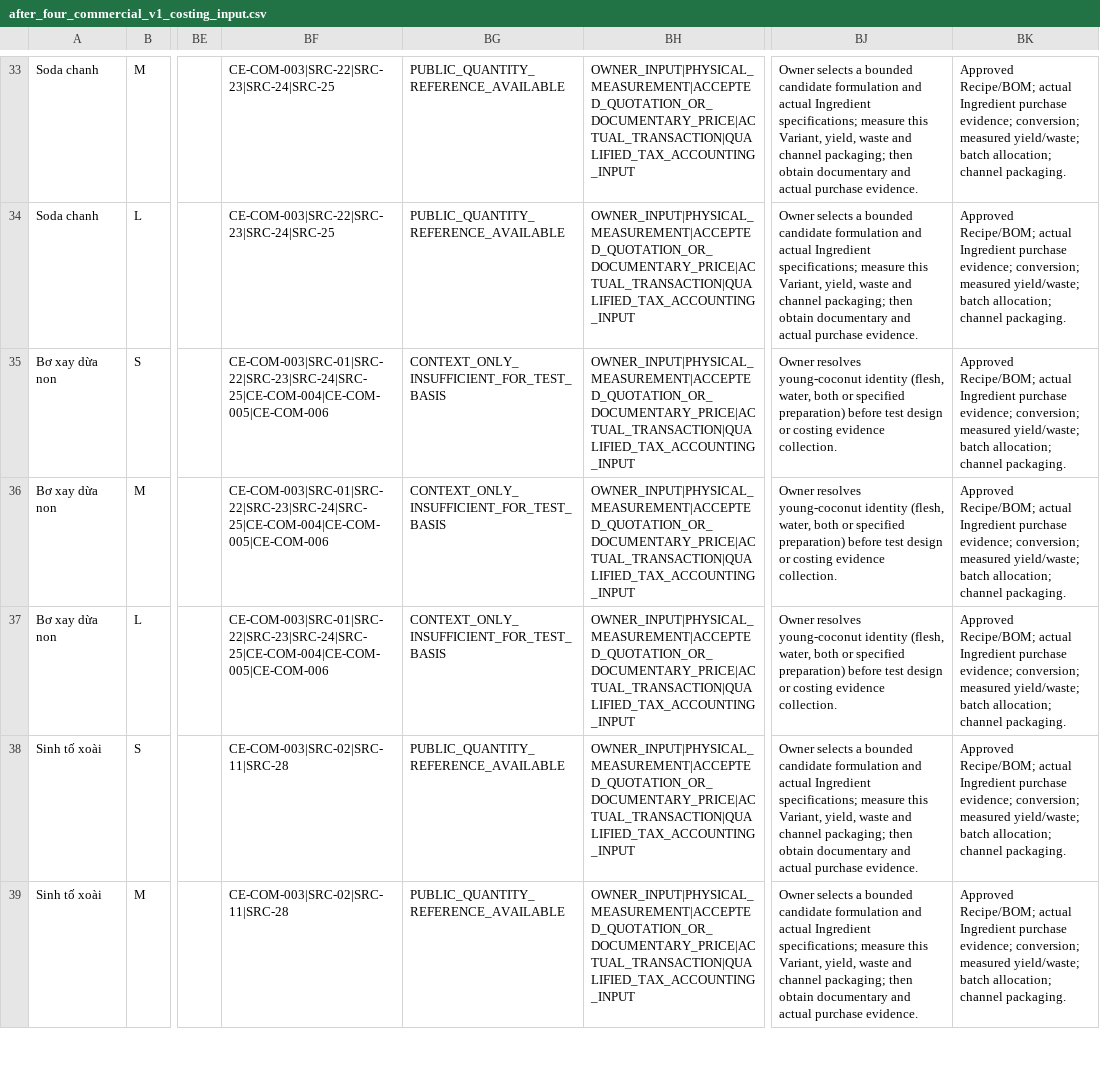
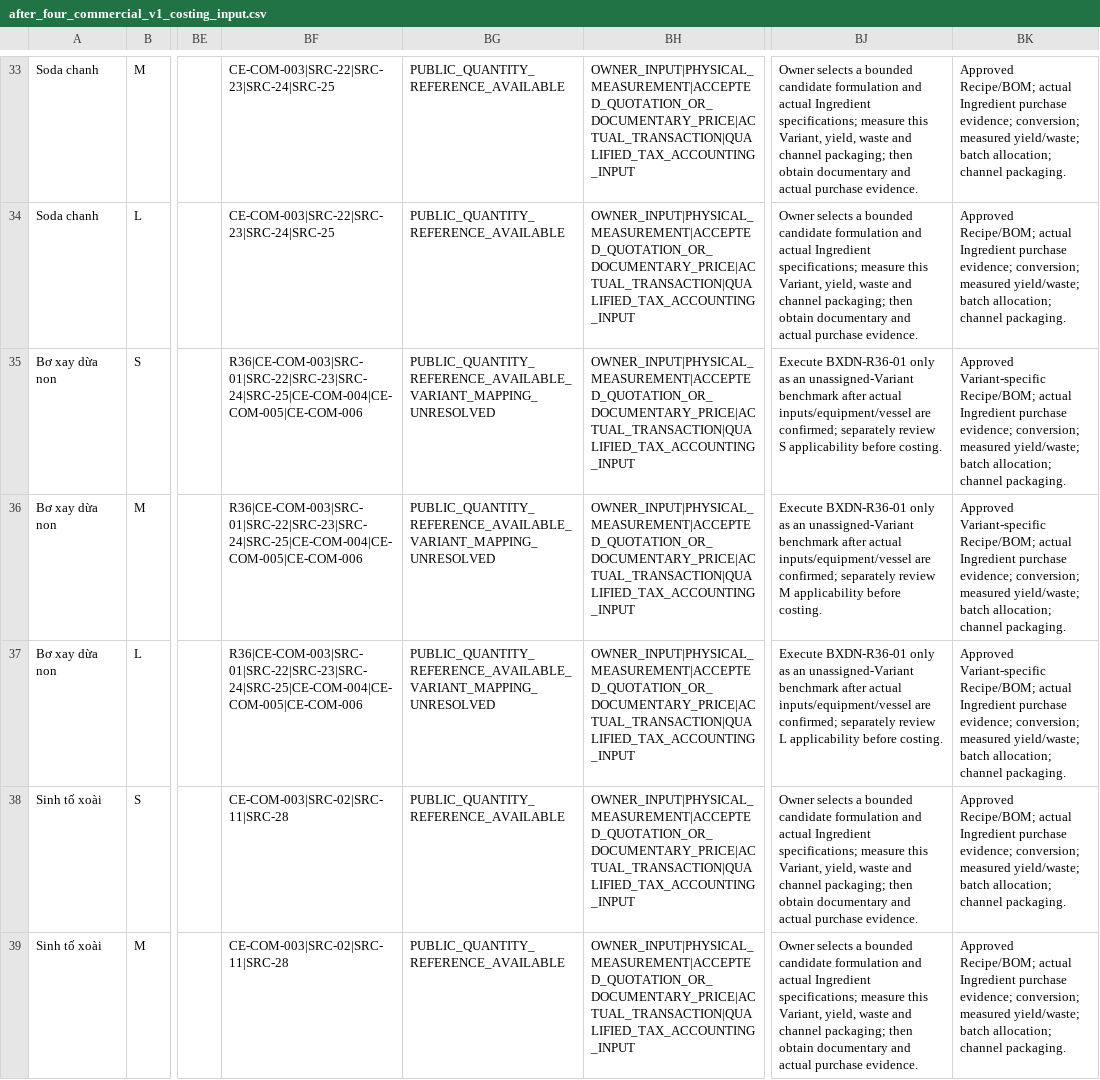
Before and after one commit to dtvip195/after_four, a CSV file: docs/architecture/after_four_commercial_v1_costing_input.csv, drawn as a sheet; only a part is shown, gaps mark what is left out; the diff names each change by its address in the sheet, - before the commit and + after, or states it on an @@ line.

```diff
--- a/docs/architecture/after_four_commercial_v1_costing_input.csv
+++ b/docs/architecture/after_four_commercial_v1_costing_input.csv
-BF35:BF37: CE-COM-003|SRC-01|SRC-22|SRC-23|SRC-24|SRC-25|CE-COM-004|CE-COM-005|CE-COM-006
+BF35:BF37: R36|CE-COM-003|SRC-01|SRC-22|SRC-23|SRC-24|SRC-25|CE-COM-004|CE-COM-005|CE-COM-006
-BG35:BG37: CONTEXT_ONLY_INSUFFICIENT_FOR_TEST_BASIS
+BG35:BG37: PUBLIC_QUANTITY_REFERENCE_AVAILABLE_VARIANT_MAPPING_UNRESOLVED
-BJ35: Owner resolves young-coconut identity (flesh, water, both or specified preparation) before test design or costing evidence collection.
+BJ35: Execute BXDN-R36-01 only as an unassigned-Variant benchmark after actual inputs/equipment/vessel are confirmed; separately review S applicability before costing.
-BK35:BK37: Approved Recipe/BOM; actual…
+BK35:BK37: Approved Variant-specific Recipe/BOM; actual…
-BJ36: Owner resolves young-coconut identity (flesh, water, both or specified preparation) before test design or costing evidence collection.
+BJ36: Execute BXDN-R36-01 only as an unassigned-Variant benchmark after actual inputs/equipment/vessel are confirmed; separately review M applicability before costing.
-BJ37: Owner resolves young-coconut identity (flesh, water, both or specified preparation) before test design or costing evidence collection.
+BJ37: Execute BXDN-R36-01 only as an unassigned-Variant benchmark after actual inputs/equipment/vessel are confirmed; separately review L applicability before costing.
```
Also changed, not shown: docs/architecture/after_four_commercial_v1_make_recipe_bom_input.csv, 1 other file.
